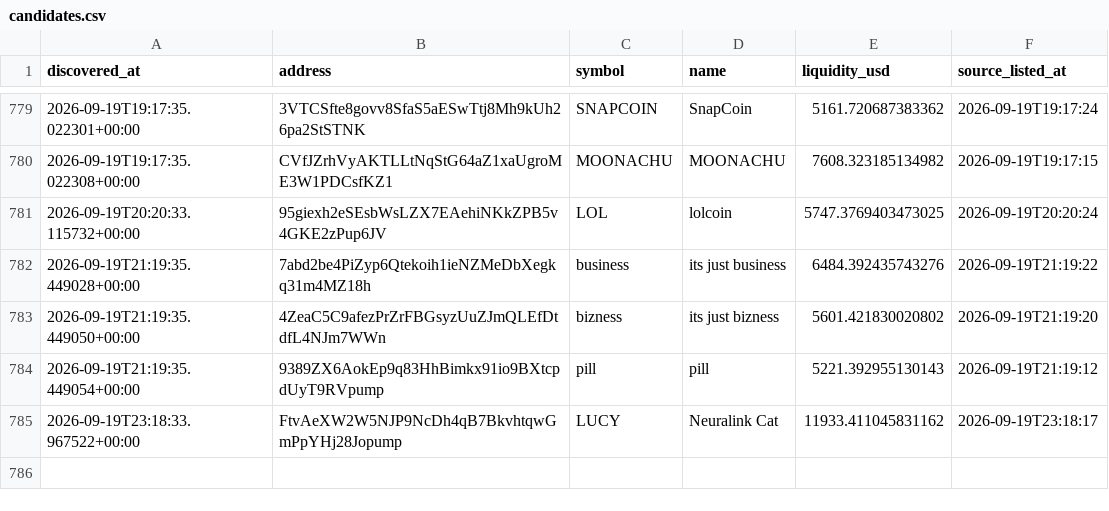
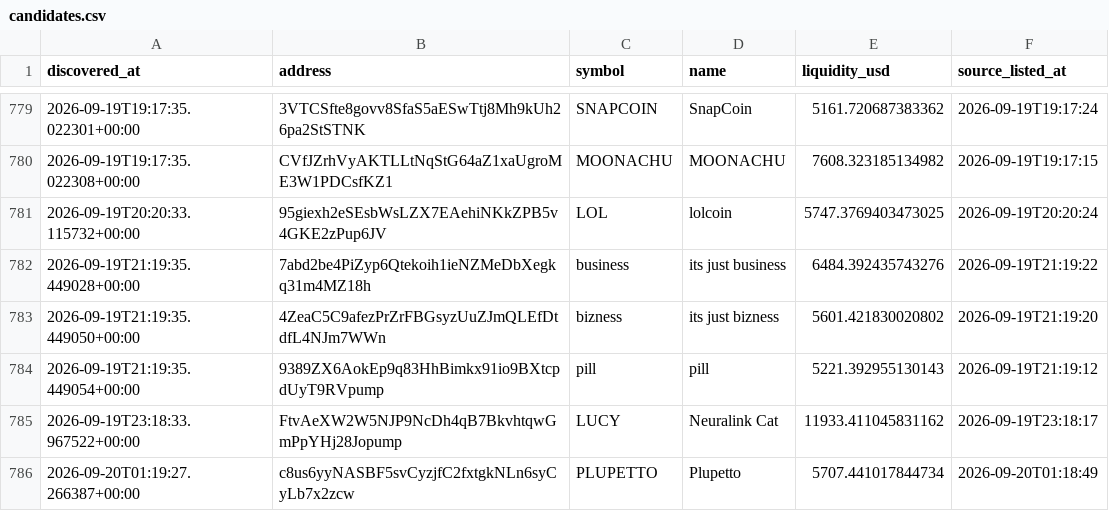
Before and after one commit to abdulrazakusman1029-ux/Nova, a CSV file: data/candidates.csv, drawn as a sheet; only a part is shown, gaps mark what is left out; the diff names each change by its address in the sheet, - before the commit and + after, or states it on an @@ line.

```diff
--- a/data/candidates.csv
+++ b/data/candidates.csv
+row 786: 2026-09-20T01:19:27.266387+00:00 | c8us6yyNASBF5svCyzjfC2fxtgkNLn6syCyLb7x2zcw | PLUPETTO | Plupetto | 5707.441017844734 | 2026-09-20T01:18:49
```
Also changed, not shown: 2 other files.
